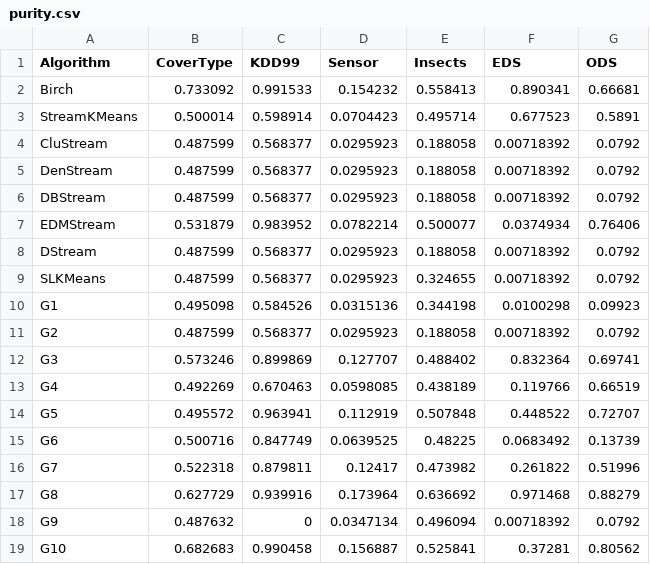
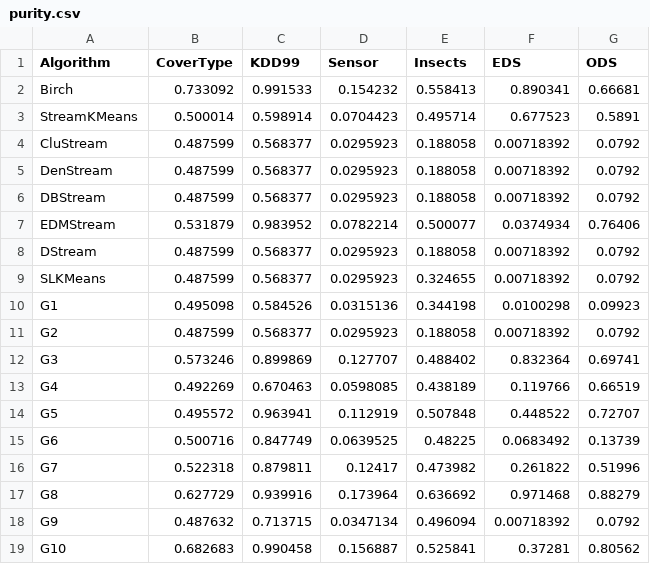
Before and after one commit to intellistream/Sesame, a CSV file: scripts/raw/purity.csv, drawn as a sheet.

Commit message:
fix: update G9 on kdd purity

```diff
--- a/scripts/raw/purity.csv
+++ b/scripts/raw/purity.csv
@@ -17,3 +17,3 @@ G7,0.522318,0.879811,0.12417,0.473982,0.261822,0.51996
 G8,0.627729,0.939916,0.173964,0.636692,0.971468,0.88279
-G9,0.487632,0,0.0347134,0.496094,0.00718392,0.0792
+G9,0.487632,0.713715,0.0347134,0.496094,0.00718392,0.0792
 G10,0.682683,0.990458,0.156887,0.525841,0.37281,0.80562
```
